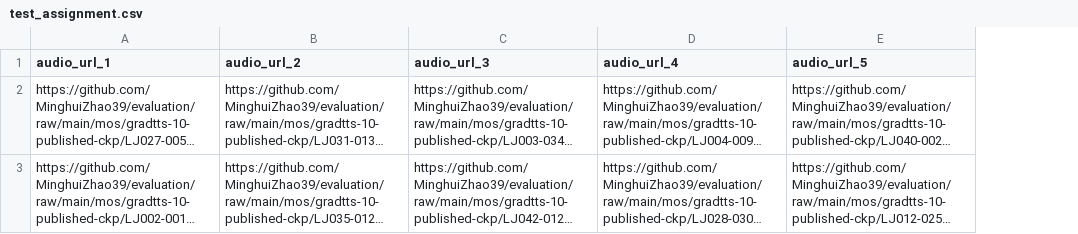
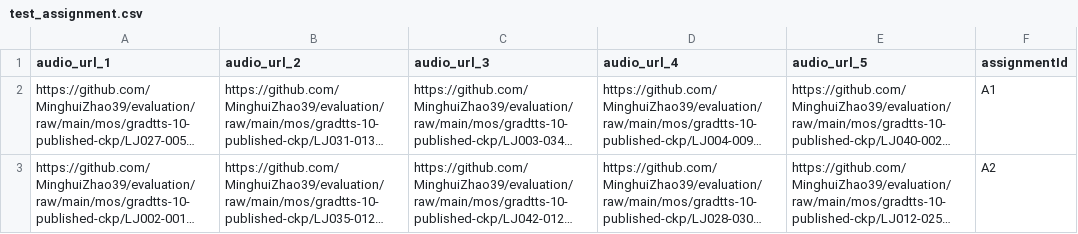
Before and after one commit to MinghuiZhao39/evaluation, a CSV file: test_assignment.csv, drawn as a sheet; long unchanged cells end in …; the diff names each change by its address in the sheet, - before the commit and + after, or states it on an @@ line.

```diff
--- a/test_assignment.csv
+++ b/test_assignment.csv
+column F (assignmentId), rows 2-3: A1 | A2
```
Also changed, not shown: 3 other files.
